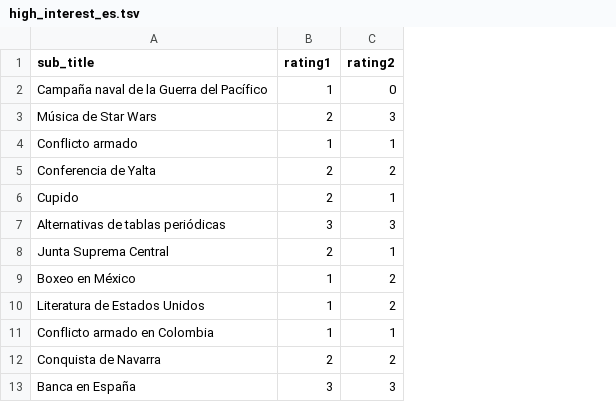
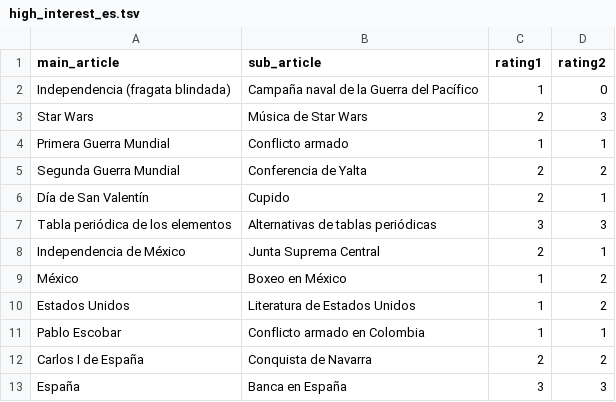
Before and after one commit to cheetah90/WikiSubarticle, a TSV file: gold_standard_datasets/high_interest_es.tsv, drawn as a sheet; only a part is shown; addresses are those after the commit; the diff names each change by its address in the sheet, - before the commit and + after, or states it on an @@ line.

Commit message:
Fix the errors in gold standard dataset

```diff
--- a/gold_standard_datasets/high_interest_es.tsv
+++ b/gold_standard_datasets/high_interest_es.tsv
+column A (main_article), rows 2-13: Independencia (fragata blindada) | Star Wars | Primera Guerra Mundial | Segunda Guerra Mundial | Día de San Valentín | Tabla periódica de los elementos | Independencia de México | México | Estados Unidos | Pablo Escobar | Carlos I de España | España
-B1: sub_title
+B1: sub_article
```
Also changed, not shown: gold_standard_datasets/ad_hoc_en.tsv, gold_standard_datasets/ad_hoc_zh.tsv, 6 other files.
